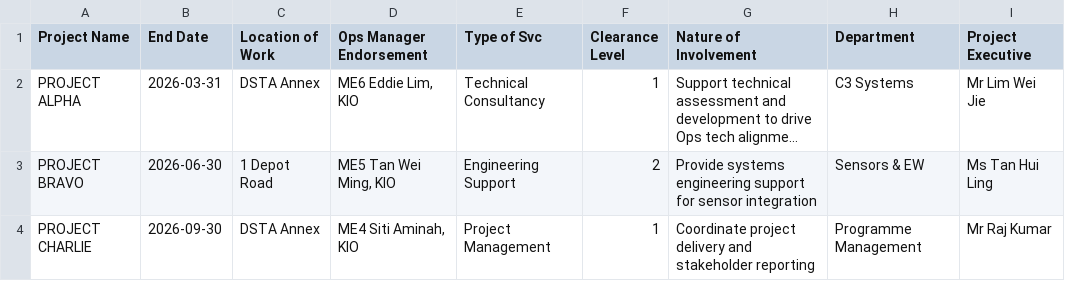
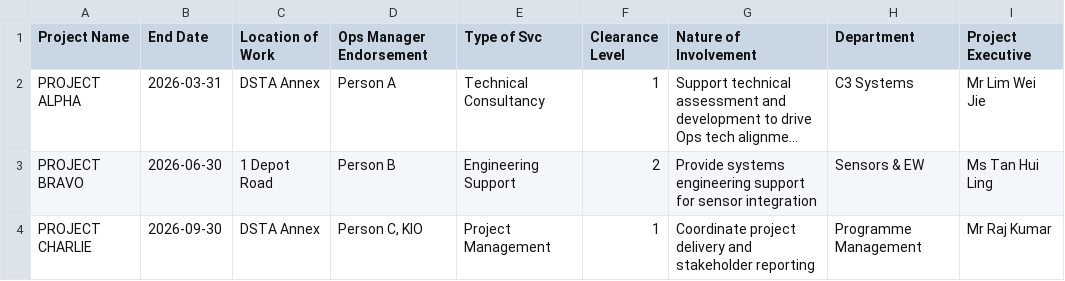
Before and after one commit to notmaineyy/ayyeye, a CSV file: projects.csv, drawn as a sheet; long unchanged cells end in …; the diff names each change by its address in the sheet, - before the commit and + after, or states it on an @@ line.

Commit message:
changed dummy vars

```diff
--- a/projects.csv
+++ b/projects.csv
-D2 (Ops Manager Endorsement): ME6 Eddie Lim, KIO
+D2 (Ops Manager Endorsement): Person A
-D3 (Ops Manager Endorsement): ME5 Tan Wei Ming, KIO
+D3 (Ops Manager Endorsement): Person B
-D4 (Ops Manager Endorsement): ME4 Siti Aminah, KIO
+D4 (Ops Manager Endorsement): Person C, KIO
```
